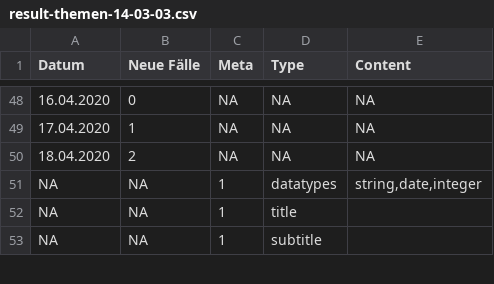
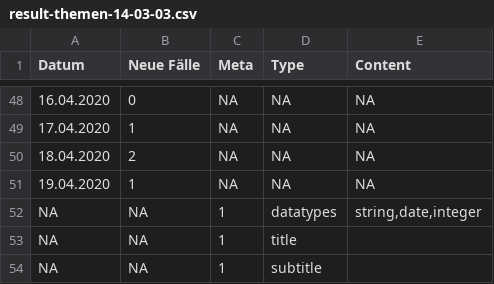
Before and after one commit to statzg/glibraries-stat-zug, a CSV file: daten/result-themen-14-03-03.csv, drawn as a sheet; only a part is shown, gaps mark what is left out; the diff names each change by its address in the sheet, - before the commit and + after, or states it on an @@ line.

```diff
--- a/daten/result-themen-14-03-03.csv
+++ b/daten/result-themen-14-03-03.csv
+row 51: 19.04.2020 | 1 | NA | NA | NA
```
Also changed, not shown: daten/result-themen-14-03-01.csv, daten/result-themen-14-03-02.csv.
